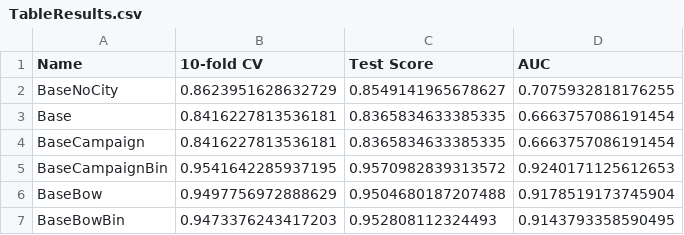
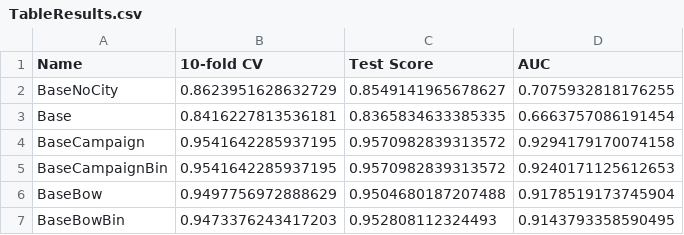
Before and after one commit to Donny-Boy/cs760-fcc, a CSV file: lv-lr/v1/results/TableResults.csv, drawn as a sheet.

```diff
--- a/lv-lr/v1/results/TableResults.csv
+++ b/lv-lr/v1/results/TableResults.csv
@@ -3,3 +3,3 @@ BaseNoCity,0.8623951628632729,0.8549141965678627,0.7075932818176255
 Base,0.8416227813536181,0.8365834633385335,0.6663757086191454
-BaseCampaign,0.8416227813536181,0.8365834633385335,0.6663757086191454
+BaseCampaign,0.9541642285937195,0.9570982839313572,0.9294179170074158
 BaseCampaignBin,0.9541642285937195,0.9570982839313572,0.9240171125612653
```
Also changed, not shown: 2 other files.
